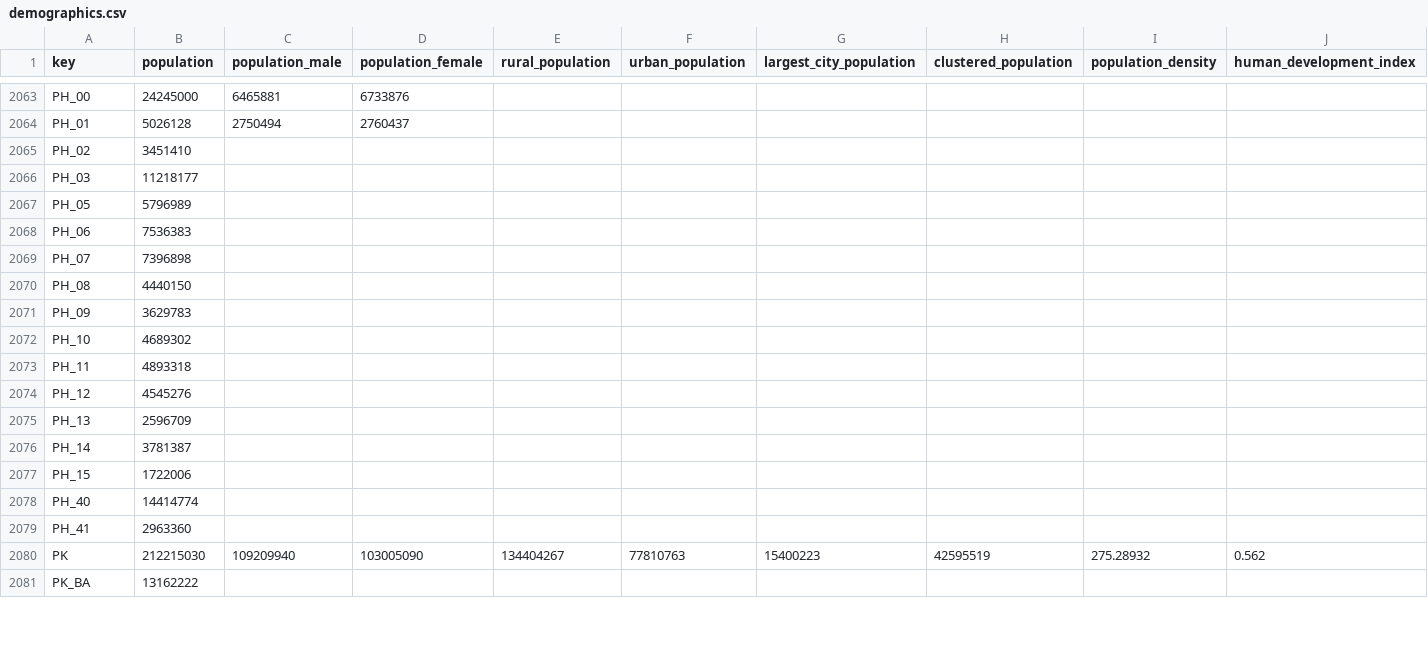
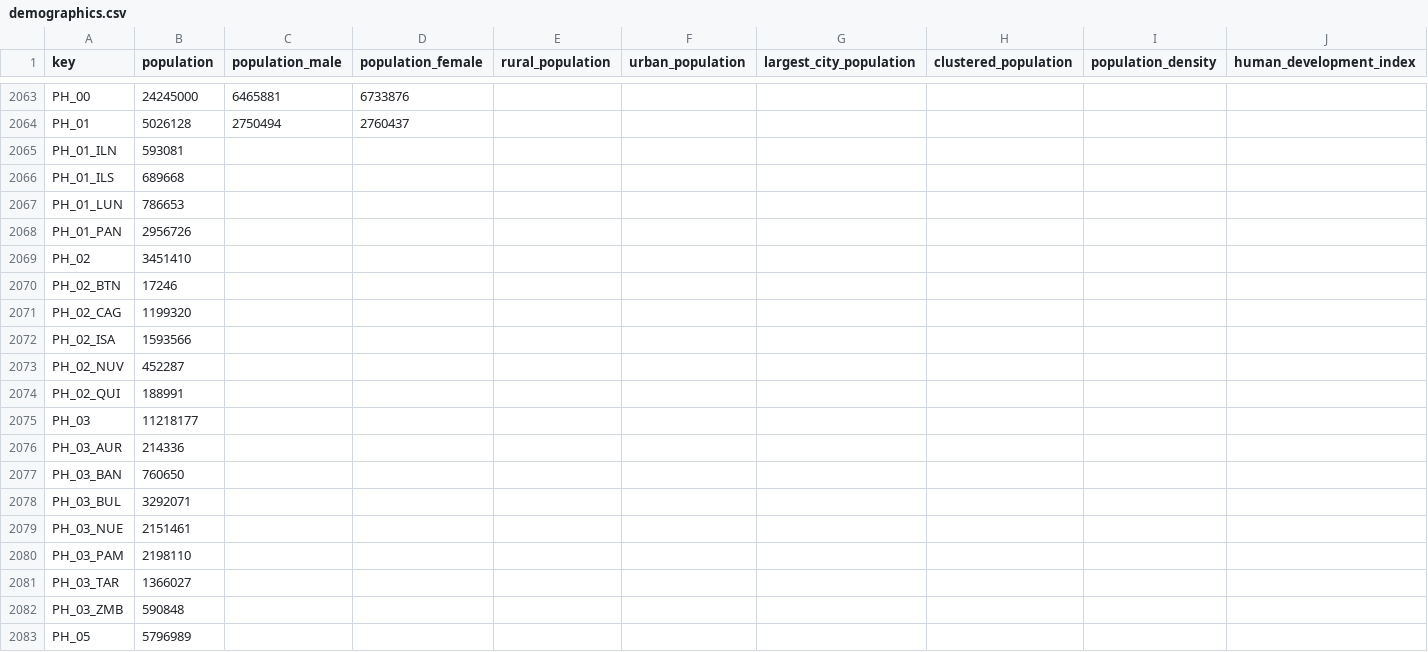
Before and after one commit to Aerlinger/data, a CSV file: output/tables/demographics.csv, drawn as a sheet; only a part is shown, gaps mark what is left out; the shorter side is filled out with more unchanged rows; rows hold the shown columns only; the diff covers the shown part only; the diff names each change by its address in the sheet, - before the commit and + after, or states it on an @@ line.

Commit message:
Manually update demographics

```diff
--- a/output/tables/demographics.csv
+++ b/output/tables/demographics.csv
+row 2065: PH_01_ILN | 593081
+row 2066: PH_01_ILS | 689668
+row 2067: PH_01_LUN | 786653
+row 2068: PH_01_PAN | 2956726
+row 2070: PH_02_BTN | 17246
+row 2071: PH_02_CAG | 1199320
+row 2072: PH_02_ISA | 1593566
+row 2073: PH_02_NUV | 452287
+row 2074: PH_02_QUI | 188991
+row 2076: PH_03_AUR | 214336
+row 2077: PH_03_BAN | 760650
+row 2078: PH_03_BUL | 3292071
+row 2079: PH_03_NUE | 2151461
+row 2080: PH_03_PAM | 2198110
+row 2081: PH_03_TAR | 1366027
+row 2082: PH_03_ZMB | 590848
```
Also changed, not shown: 65 added rows elsewhere in this file, output/intermediate/0f7e8f1a-f37d-57d8-a28a-80af6af4aa7e.csv, 1 other file.
